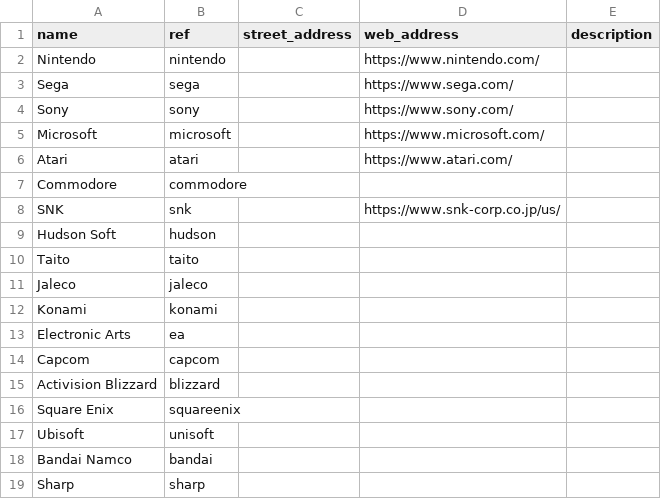
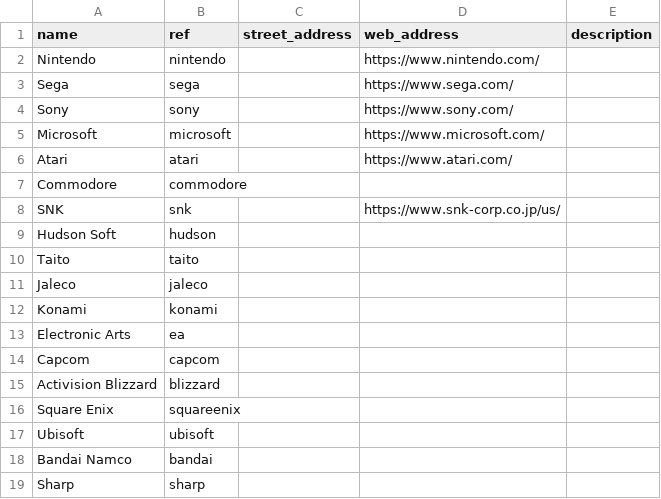
Before and after one commit to nathanalexanderpage/boardwatch_core, a TSV file: data/files/companies.tsv, drawn as a sheet.

```diff
--- a/data/files/companies.tsv
+++ b/data/files/companies.tsv
@@ -16,3 +16,3 @@ Activision Blizzard	blizzard
 Square Enix	squareenix			
-Ubisoft	unisoft			
+Ubisoft	ubisoft			
 Bandai Namco	bandai			
```
Also changed, not shown: data/files/console_editions.tsv, data/files/consoles.tsv, 1 other file.
